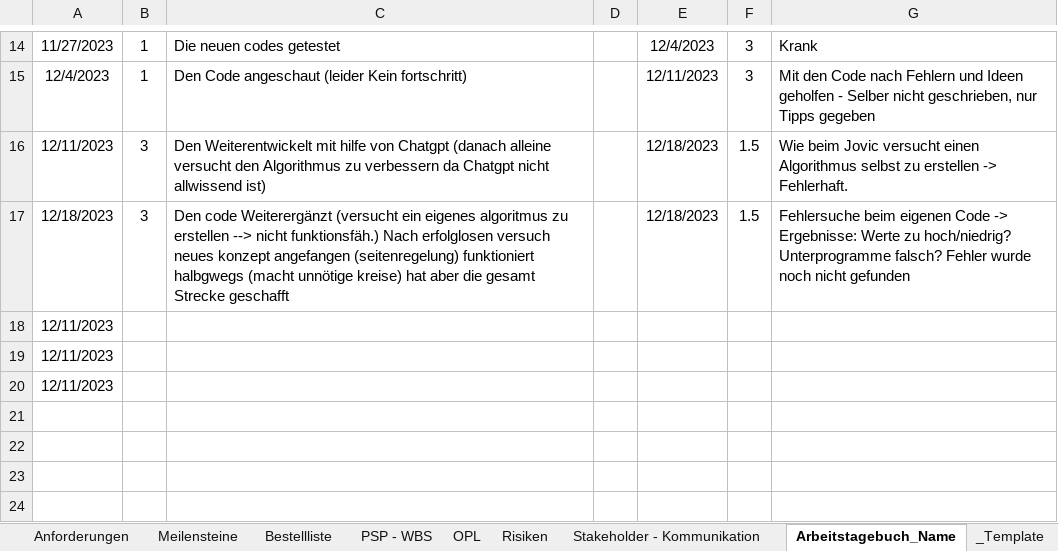
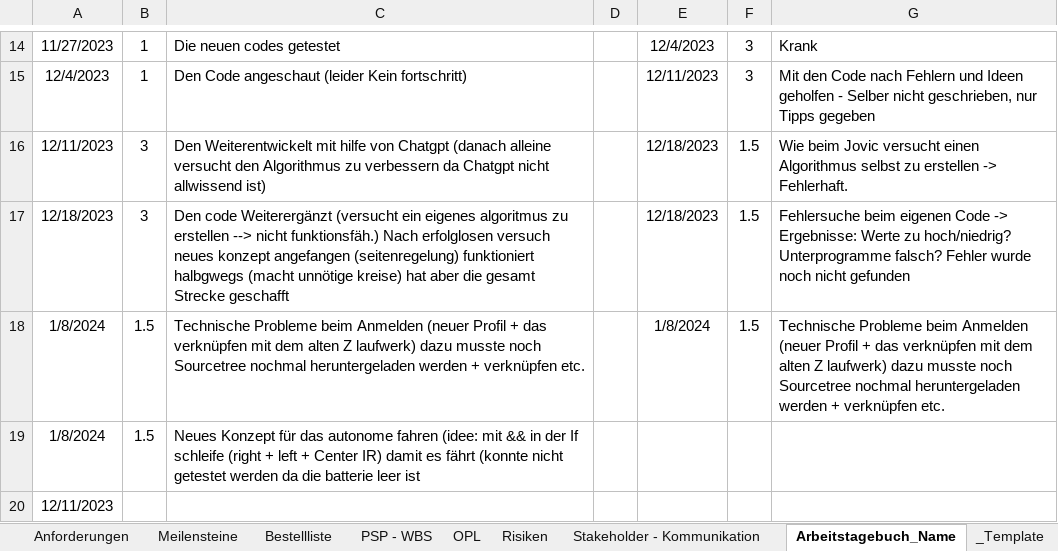
Before and after one commit to jahnhtl/group-05, an Excel workbook: Dokumentation/Kopie von Auto_ESY.xlsx, sheet Arbeitstagebuch_Name, drawn as a sheet; only a part is shown, gaps mark what is left out; values as stored, in another font and other column widths than the file's, no borders; removed rows and columns are numbered as before the commit, all else as after; the diff names each change by its address in the sheet, - before the commit and + after, or states it on an @@ line.

Commit message:
Dokumentation von 08.01.2024 Ohne den gesamten teil von Valenzuela

```diff
--- a/Dokumentation/Kopie von Auto_ESY.xlsx (sheet Arbeitstagebuch_Name)
+++ b/Dokumentation/Kopie von Auto_ESY.xlsx (sheet Arbeitstagebuch_Name)
-row 18: 12/11/2023
-row 19: 12/11/2023
+row 18: 1/8/2024 | 1.5 | Technische Probleme beim Anmelden (neuer Profil + das verknüpfen mit dem alten Z laufwerk) dazu musste noch Sourcetree nochmal heruntergeladen werden + verknüpfen etc. |  | 1/8/2024 | 1.5 | Technische Probleme beim Anmelden (neuer Profil + das verknüpfen mit dem alten Z laufwerk) dazu musste noch Sourcetree nochmal heruntergeladen werden + verknüpfen etc.
+row 19: 1/8/2024 | 1.5 | Neues Konzept für das autonome fahren (idee: mit && in der If schleife (right + left + Center IR) damit es fährt (konnte nicht getestet werden da die batterie leer ist
```
Also changed, not shown: sheet Meilensteine.
